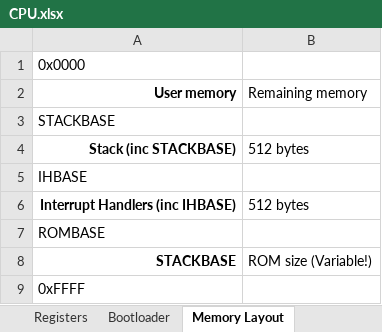
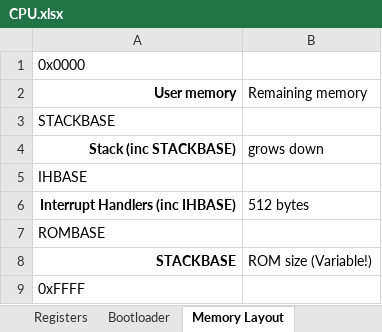
Before and after one commit to Doridian/HackCPU, an Excel workbook: docs/CPU.xlsx, sheet Memory Layout, drawn as a sheet; values as stored, in another font and other column widths than the file's, no borders; the diff names each change by its address in the sheet, - before the commit and + after, or states it on an @@ line.

Commit message:
update excel

```diff
--- a/docs/CPU.xlsx (sheet Memory Layout)
+++ b/docs/CPU.xlsx (sheet Memory Layout)
-B4 (Remaining memory): 512 bytes
+B4 (Remaining memory): grows down
```
